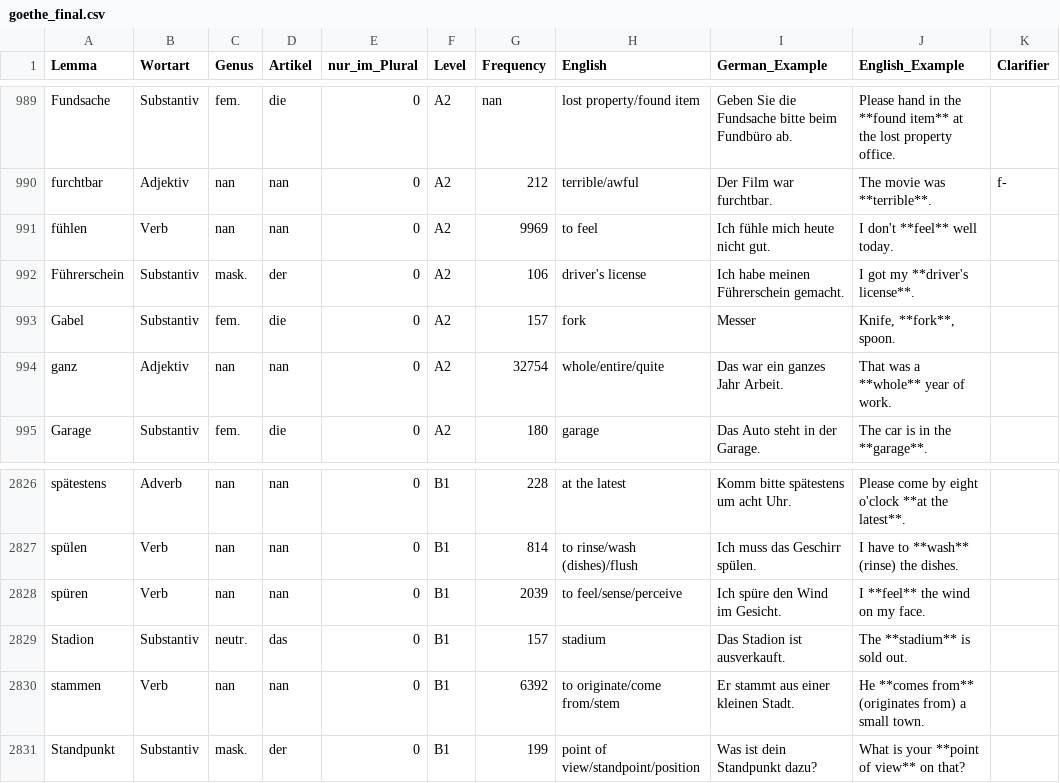
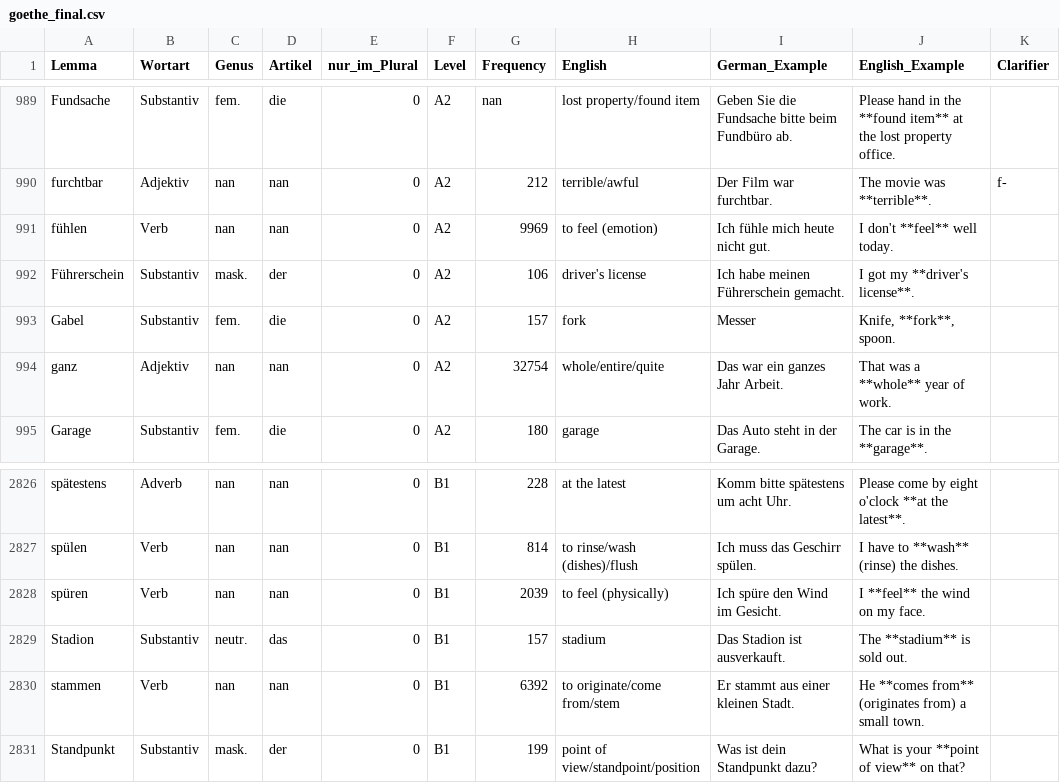
Before and after one commit to hieuristic/flashrecall, a CSV file: goethe_final.csv, drawn as a sheet; only a part is shown, gaps mark what is left out.

```diff
--- a/goethe_final.csv
+++ b/goethe_final.csv
@@ -990,3 +990,3 @@ Fundsache;Substantiv;fem.;die;0;A2;nan;lost property/found item;Geben Sie die Fu
 furchtbar;Adjektiv;nan;nan;0;A2;212;terrible/awful;Der Film war furchtbar.;The movie was **terrible**.;f-
-fühlen;Verb;nan;nan;0;A2;9969;to feel;Ich fühle mich heute nicht gut.;I don't **feel** well today.;
+fühlen;Verb;nan;nan;0;A2;9969;to feel (emotion);Ich fühle mich heute nicht gut.;I don't **feel** well today.;
 Führerschein;Substantiv;mask.;der;0;A2;106;driver's license;Ich habe meinen Führerschein gemacht.;I got my **driver's license**.;
@@ -2827,3 +2827,3 @@ spätestens;Adverb;nan;nan;0;B1;228;at the latest;Komm bitte spätestens um acht
 spülen;Verb;nan;nan;0;B1;814;to rinse/wash (dishes)/flush;Ich muss das Geschirr spülen.;I have to **wash** (rinse) the dishes.;
-spüren;Verb;nan;nan;0;B1;2039;to feel/sense/perceive;Ich spüre den Wind im Gesicht.;I **feel** the wind on my face.;
+spüren;Verb;nan;nan;0;B1;2039;to feel (physically);Ich spüre den Wind im Gesicht.;I **feel** the wind on my face.;
 Stadion;Substantiv;neutr.;das;0;B1;157;stadium;Das Stadion ist ausverkauft.;The **stadium** is sold out.;
```
Also changed, not shown: 1 other file.
